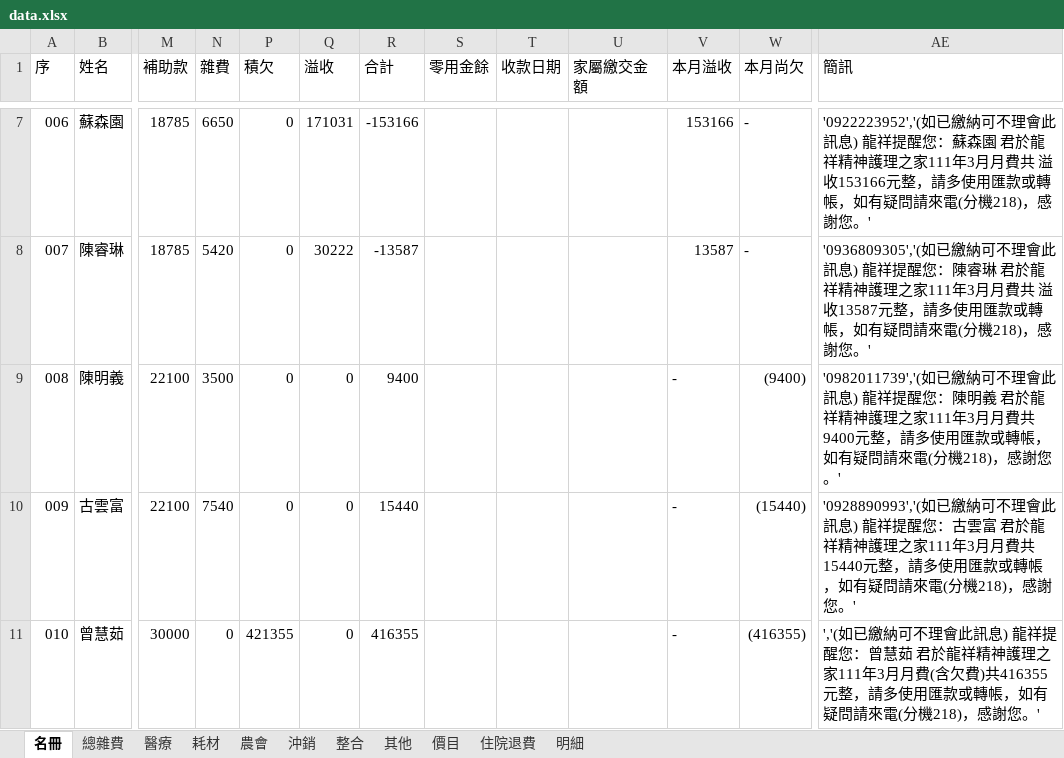
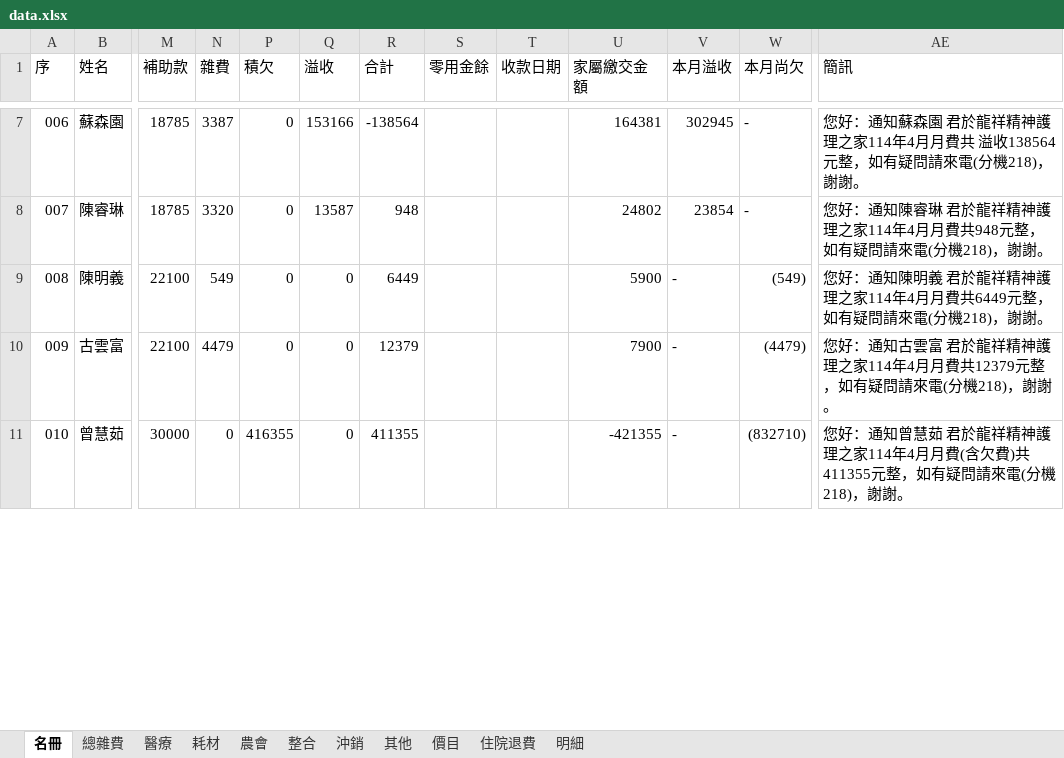
Before and after one commit to ls471471/expense-query-app, an Excel workbook: data.xlsx, sheet 名冊, drawn as a sheet; only a part is shown, gaps mark what is left out; values as stored, in another font and other column widths than the file's, no cell formats; charts and pictures and conditional formats and table styles not drawn; the diff covers the shown part only; the diff names each change by its address in the sheet, - before the commit and + after, or states it on an @@ line.

```diff
--- a/data.xlsx (sheet 名冊)
+++ b/data.xlsx (sheet 名冊)
@@ sheet tab order changed: 名冊 | 總雜費 | 醫療 | 耗材 | 農會 | 整合 | 沖銷 | 其他 | 價目 | 住院退費 | 明細 @@
-N7 (雜費): 6650
+N7 (雜費): 3387
-Q7 (溢收): 171031
+Q7 (溢收): 153166
-R7 (合計): -153166
+R7 (合計): -138564
-U7 (家屬繳交金額): (empty)
+U7 (家屬繳交金額): 164381
-V7 (本月溢收): 153166
+V7 (本月溢收): 302945
-AE7 (簡訊): '0922223952','(如已繳納可不理會此訊息) 龍祥提醒您：蘇森園 君於龍祥精神護理之家111年3月月費共 溢收153166元整，請多使用匯款或轉帳，如有疑問請來電(分機218)，感謝您。'
+AE7 (簡訊): 您好：通知蘇森園 君於龍祥精神護理之家114年4月月費共 溢收138564元整，如有疑問請來電(分機218)，謝謝。
-N8 (雜費): 5420
+N8 (雜費): 3320
-Q8 (溢收): 30222
+Q8 (溢收): 13587
-R8 (合計): -13587
+R8 (合計): 948
-U8 (家屬繳交金額): (empty)
+U8 (家屬繳交金額): 24802
-V8 (本月溢收): 13587
+V8 (本月溢收): 23854
-AE8 (簡訊): '0936809305','(如已繳納可不理會此訊息) 龍祥提醒您：陳睿琳 君於龍祥精神護理之家111年3月月費共 溢收13587元整，請多使用匯款或轉帳，如有疑問請來電(分機218)，感謝您。'
+AE8 (簡訊): 您好：通知陳睿琳 君於龍祥精神護理之家114年4月月費共948元整，如有疑問請來電(分機218)，謝謝。
-N9 (雜費): 3500
+N9 (雜費): 549
-R9 (合計): 9400
+R9 (合計): 6449
-U9 (家屬繳交金額): (empty)
+U9 (家屬繳交金額): 5900
-W9 (本月尚欠): (9400)
+W9 (本月尚欠): (549)
-AE9 (簡訊): '0982011739','(如已繳納可不理會此訊息) 龍祥提醒您：陳明義 君於龍祥精神護理之家111年3月月費共9400元整，請多使用匯款或轉帳，如有疑問請來電(分機218)，感謝您。'
+AE9 (簡訊): 您好：通知陳明義 君於龍祥精神護理之家114年4月月費共6449元整，如有疑問請來電(分機218)，謝謝。
-N10 (雜費): 7540
+N10 (雜費): 4479
-R10 (合計): 15440
+R10 (合計): 12379
-U10 (家屬繳交金額): (empty)
+U10 (家屬繳交金額): 7900
-W10 (本月尚欠): (15440)
+W10 (本月尚欠): (4479)
-AE10 (簡訊): '0928890993','(如已繳納可不理會此訊息) 龍祥提醒您：古雲富 君於龍祥精神護理之家111年3月月費共15440元整，請多使用匯款或轉帳，如有疑問請來電(分機218)，感謝您。'
+AE10 (簡訊): 您好：通知古雲富 君於龍祥精神護理之家114年4月月費共12379元整，如有疑問請來電(分機218)，謝謝。
-P11 (積欠): 421355
+P11 (積欠): 416355
-R11 (合計): 416355
+R11 (合計): 411355
-U11 (家屬繳交金額): (empty)
+U11 (家屬繳交金額): -421355
-W11 (本月尚欠): (416355)
+W11 (本月尚欠): (832710)
-AE11 (簡訊): ','(如已繳納可不理會此訊息) 龍祥提醒您：曾慧茹 君於龍祥精神護理之家111年3月月費(含欠費)共416355元整，請多使用匯款或轉帳，如有疑問請來電(分機218)，感謝您。'
+AE11 (簡訊): 您好：通知曾慧茹 君於龍祥精神護理之家114年4月月費(含欠費)共411355元整，如有疑問請來電(分機218)，謝謝。
```
Also changed, not shown: 10 added rows, 15 removed rows, 1358 edited cells and row numbers in column A elsewhere in this sheet, sheet 整合, sheet 醫療, sheet 其他, sheet 耗材, sheet 農會, sheet 沖銷, 4 more sheets, cell formats, hidden cells, charts or pictures.
